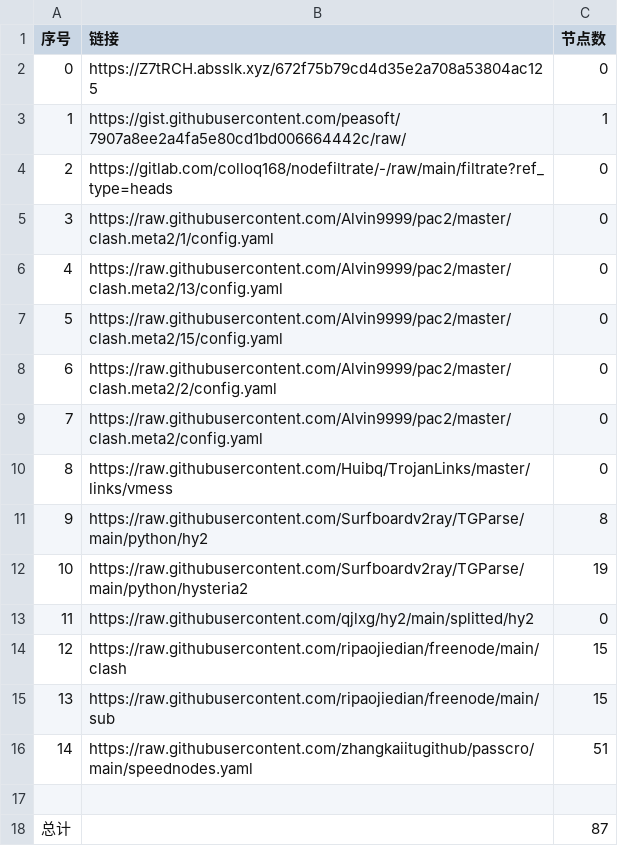
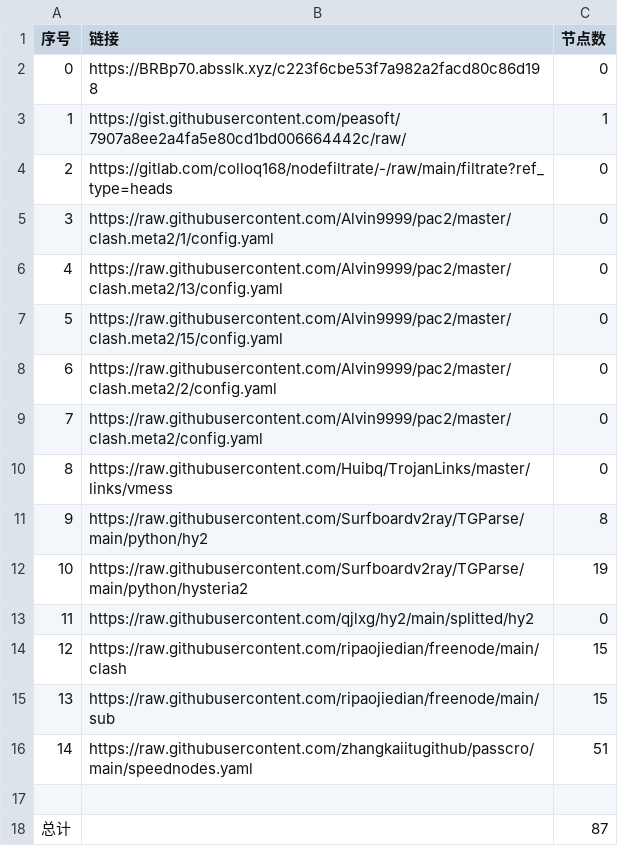
Before and after one commit to gp5061127/NoMoreWalls, a CSV file: list_result.csv, drawn as a sheet.

```diff
--- a/list_result.csv
+++ b/list_result.csv
@@ -1,3 +1,3 @@
 序号,链接,节点数
-0,https://Z7tRCH.absslk.xyz/672f75b79cd4d35e2a708a53804ac125,0
+0,https://BRBp70.absslk.xyz/c223f6cbe53f7a982a2facd80c86d198,0
 1,https://gist.githubusercontent.com/peasoft/7907a8ee2a4fa5e80cd1bd006664442c/raw/,1
```
Also changed, not shown: 3 other files.
